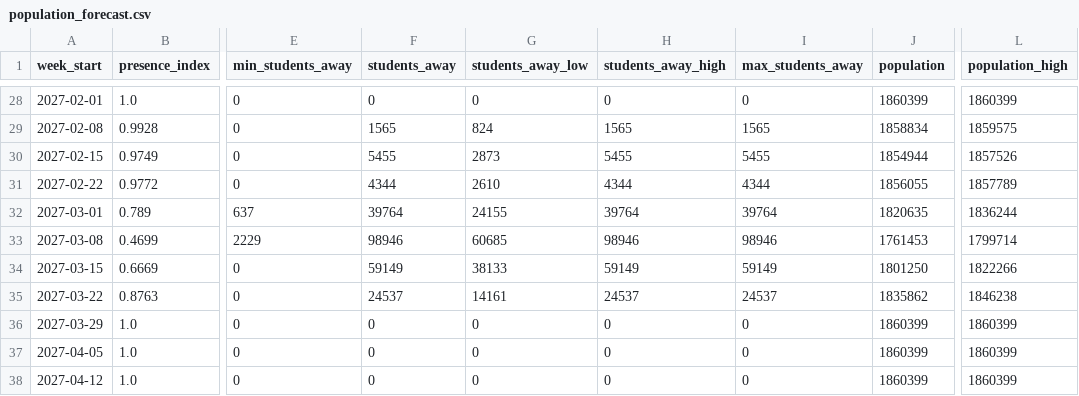
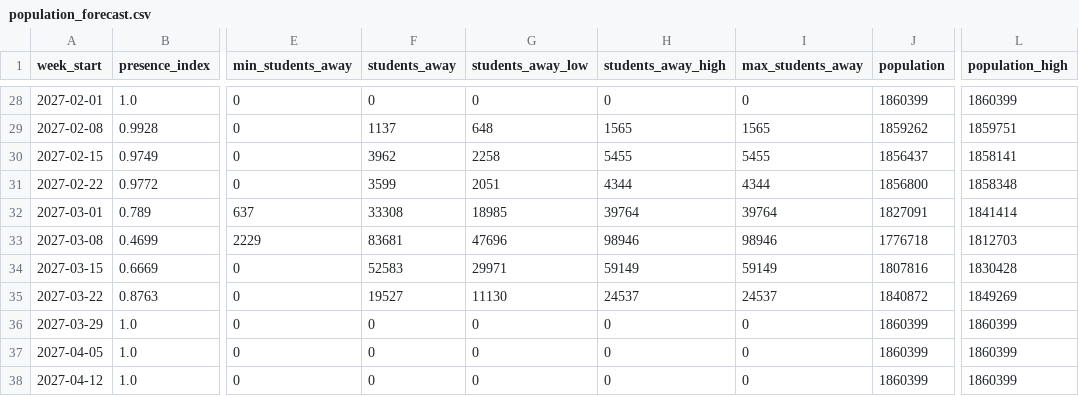
Before and after one commit to AS-XS/Boston-breathes, a CSV file: data/processed/population_forecast.csv, drawn as a sheet; only a part is shown, gaps mark what is left out; the diff covers the shown part only; the diff names each change by its address in the sheet, - before the commit and + after, or states it on an @@ line.

```diff
--- a/data/processed/population_forecast.csv
+++ b/data/processed/population_forecast.csv
-F29 (students_away): 1565
+F29 (students_away): 1137
-G29 (students_away_low): 824
+G29 (students_away_low): 648
-J29 (population): 1858834
+J29 (population): 1859262
-L29 (population_high): 1859575
+L29 (population_high): 1859751
-F30 (students_away): 5455
+F30 (students_away): 3962
-G30 (students_away_low): 2873
+G30 (students_away_low): 2258
-J30 (population): 1854944
+J30 (population): 1856437
-L30 (population_high): 1857526
+L30 (population_high): 1858141
-F31 (students_away): 4344
+F31 (students_away): 3599
-G31 (students_away_low): 2610
+G31 (students_away_low): 2051
-J31 (population): 1856055
+J31 (population): 1856800
-L31 (population_high): 1857789
+L31 (population_high): 1858348
-F32 (students_away): 39764
+F32 (students_away): 33308
-G32 (students_away_low): 24155
+G32 (students_away_low): 18985
-J32 (population): 1820635
+J32 (population): 1827091
-L32 (population_high): 1836244
+L32 (population_high): 1841414
-F33 (students_away): 98946
+F33 (students_away): 83681
-G33 (students_away_low): 60685
+G33 (students_away_low): 47696
-J33 (population): 1761453
+J33 (population): 1776718
-L33 (population_high): 1799714
+L33 (population_high): 1812703
-F34 (students_away): 59149
+F34 (students_away): 52583
-G34 (students_away_low): 38133
+G34 (students_away_low): 29971
-J34 (population): 1801250
+J34 (population): 1807816
-L34 (population_high): 1822266
+L34 (population_high): 1830428
-F35 (students_away): 24537
+F35 (students_away): 19527
-G35 (students_away_low): 14161
+G35 (students_away_low): 11130
-J35 (population): 1835862
+J35 (population): 1840872
-L35 (population_high): 1846238
+L35 (population_high): 1849269
```
Also changed, not shown: 152 edited cells elsewhere in this file, data/processed/population_accuracy.csv, data/processed/population_estimate.csv, 17 other files.
